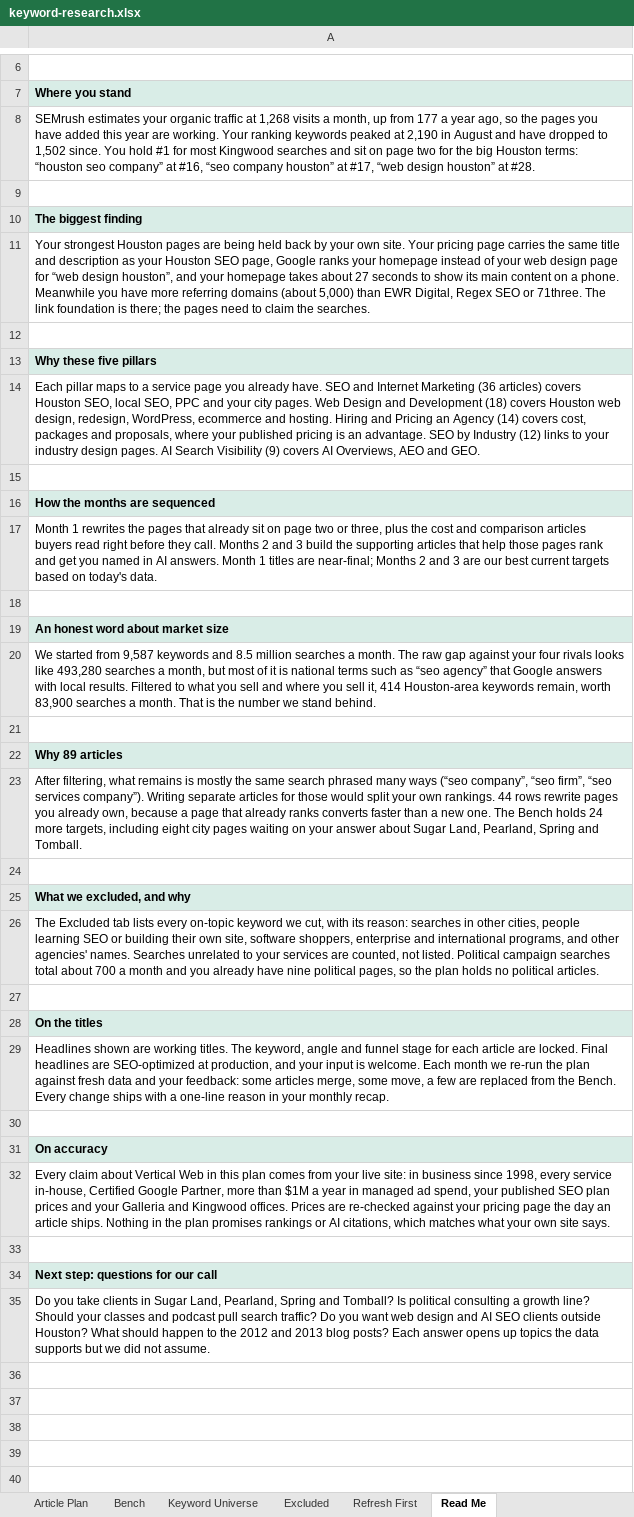
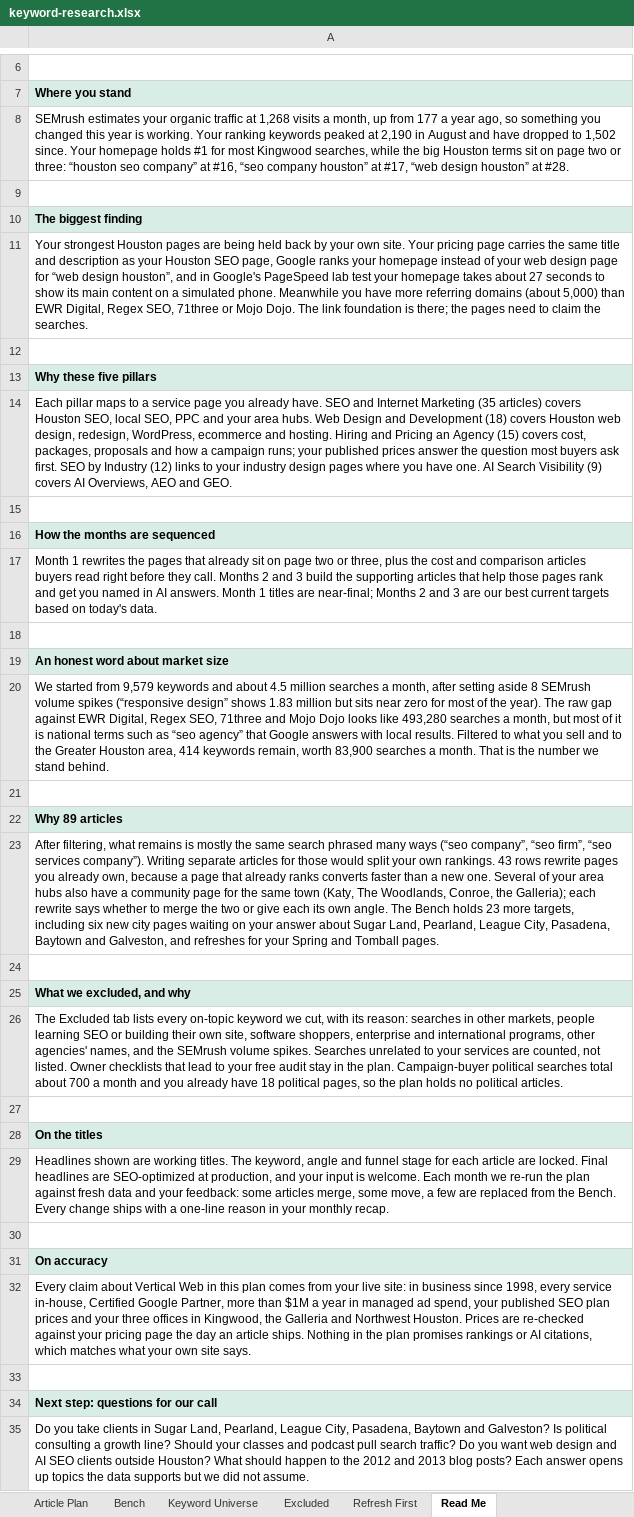
Before and after one commit to jonestj-boop/decks, an Excel workbook: decks/vertical-web/keyword-research.xlsx, sheet Read Me, drawn as a sheet; only a part is shown, gaps mark what is left out; values as stored, in another font and other column widths than the file's, no borders; the diff names each change by its address in the sheet, - before the commit and + after, or states it on an @@ line.

```diff
--- a/decks/vertical-web/keyword-research.xlsx (sheet Read Me)
+++ b/decks/vertical-web/keyword-research.xlsx (sheet Read Me)
-A8: …ago, so the pages you have added this year are working. Your ranking keywords peaked at 2,190 in August and have dropped to 1,502 since. You hold #1 for most Kingwood searches and sit on page two for the big Houston terms: “houston seo…
+A8: …ago, so something you changed this year is working. Your ranking keywords peaked at 2,190 in August and have dropped to 1,502 since. Your homepage holds #1 for most Kingwood searches, while the big Houston terms sit on page two or three: “houston seo…
-A11: …houston”, and your homepage takes about 27 seconds to show its main content on a phone. Meanwhile you have more referring domains (about 5,000) than EWR Digital, Regex SEO or 71three. The link…
+A11: …houston”, and in Google's PageSpeed lab test your homepage takes about 27 seconds to show its main content on a simulated phone. Meanwhile you have more referring domains (about 5,000) than EWR Digital, Regex SEO, 71three or Mojo Dojo. The link…
-A14: …Internet Marketing (36 articles) covers Houston SEO, local SEO, PPC and your city pages. Web Design and Development (18) covers Houston web design, redesign, WordPress, ecommerce and hosting. Hiring and Pricing an Agency (14) covers cost, packages and proposals, where your published pricing is an advantage. SEO by Industry (12) links to your industry design pages. AI Search…
+A14: …Internet Marketing (35 articles) covers Houston SEO, local SEO, PPC and your area hubs. Web Design and Development (18) covers Houston web design, redesign, WordPress, ecommerce and hosting. Hiring and Pricing an Agency (15) covers cost, packages, proposals and how a campaign runs; your published prices answer the question most buyers ask first. SEO by Industry (12) links to your industry design pages where you have one. AI Search…
-A20: …started from 9,587 keywords and 8.5 million searches a month. The raw gap against your four rivals looks like 493,280 searches a month, but most of it is national terms such as “seo agency” that Google answers with local results. Filtered to what you sell and where you sell it, 414 Houston-area keywords remain,…
+A20: …started from 9,579 keywords and about 4.5 million searches a month, after setting aside 8 SEMrush volume spikes (“responsive design” shows 1.83 million but sits near zero for most of the year). The raw gap against EWR Digital, Regex SEO, 71three and Mojo Dojo looks like 493,280 searches a month, but most of it is national terms such as “seo agency” that Google answers with local results. Filtered to what you sell and to the Greater Houston area, 414 keywords remain,…
-A23: …own rankings. 44 rows rewrite pages you already own, because a page that already ranks converts faster than a new one. The Bench holds 24 more targets, including eight city pages waiting on your answer about Sugar Land, Pearland, Spring and Tomball.
+A23: …own rankings. 43 rows rewrite pages you already own, because a page that already ranks converts faster than a new one. Several of your area hubs also have a community page for the same town (Katy, The Woodlands, Conroe, the Galleria); each rewrite says whether to merge the two or give each its own angle. The Bench holds 23 more targets, including six new city pages waiting on your answer about Sugar Land, Pearland, League City, Pasadena, Baytown and Galveston, and refreshes for your Spring and Tomball pages.
-A26: …in other cities, people learning SEO or building their own site, software shoppers, enterprise and international programs, and other agencies' names. Searches unrelated to your services are counted, not listed. Political campaign searches total about 700 a month and you already have nine political pages,…
+A26: …in other markets, people learning SEO or building their own site, software shoppers, enterprise and international programs, other agencies' names, and the SEMrush volume spikes. Searches unrelated to your services are counted, not listed. Owner checklists that lead to your free audit stay in the plan. Campaign-buyer political searches total about 700 a month and you already have 18 political pages,…
-A32: …and your Galleria and Kingwood offices. Prices are…
+A32: …and your three offices in Kingwood, the Galleria and Northwest Houston. Prices are…
-A35: …Land, Pearland, Spring and Tomball? Is political…
+A35: …Land, Pearland, League City, Pasadena, Baytown and Galveston? Is political…
```
Also changed, not shown: sheet Excluded, sheet Article Plan, sheet Keyword Universe, sheet Bench, 1 other file.
